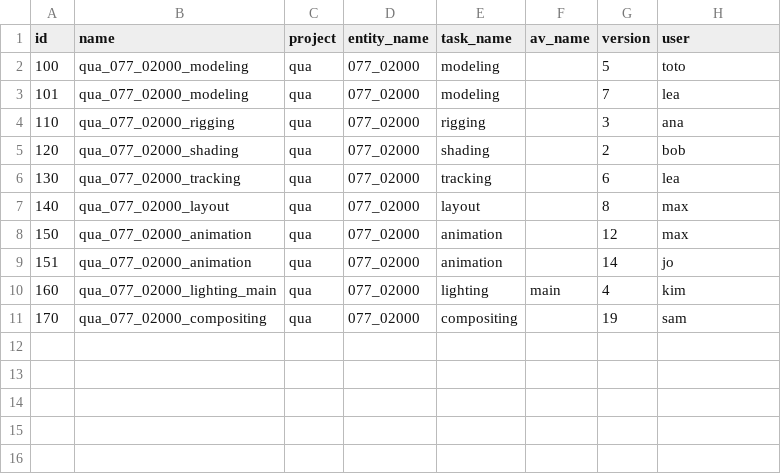
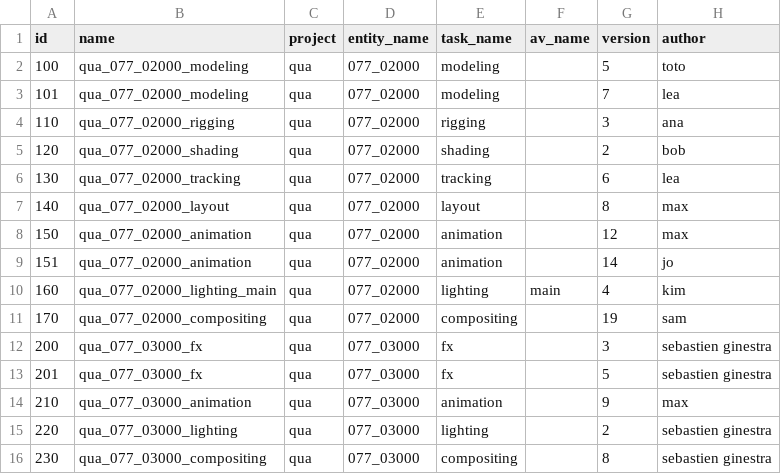
Before and after one commit to fguilianivfx/Hydra, a CSV file: sample_data/scenes.csv, drawn as a sheet.

```diff
--- a/sample_data/scenes.csv
+++ b/sample_data/scenes.csv
@@ -1,2 +1,2 @@
-id,name,project,entity_name,task_name,av_name,version,user
+id,name,project,entity_name,task_name,av_name,version,author
 100,qua_077_02000_modeling,qua,077_02000,modeling,,5,toto
@@ -11 +11,6 @@ id,name,project,entity_name,task_name,av_name,version,user
 170,qua_077_02000_compositing,qua,077_02000,compositing,,19,sam
+200,qua_077_03000_fx,qua,077_03000,fx,,3,sebastien ginestra
+201,qua_077_03000_fx,qua,077_03000,fx,,5,sebastien ginestra
+210,qua_077_03000_animation,qua,077_03000,animation,,9,max
+220,qua_077_03000_lighting,qua,077_03000,lighting,,2,sebastien ginestra
+230,qua_077_03000_compositing,qua,077_03000,compositing,,8,sebastien ginestra
```
Also changed, not shown: sample_data/assets.csv, 7 other files.
